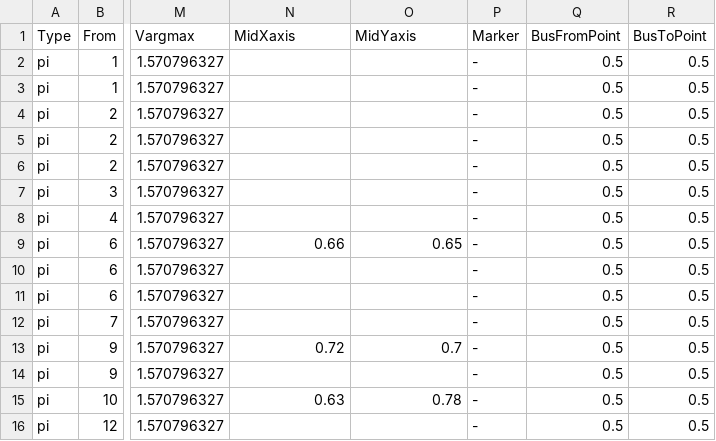
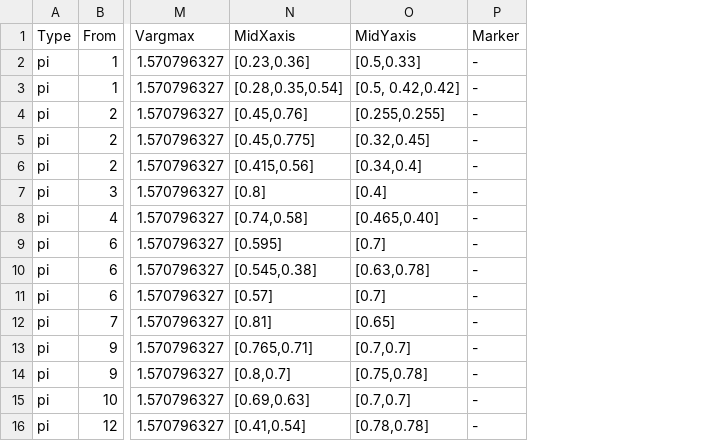
Before and after one commit to guilda-dev/guilda, a CSV file: ResearchProject2026/@IEEE14bus/branch/parameter.csv, drawn as a sheet; only a part is shown, gaps mark what is left out; the diff covers the shown part only; the diff names each change by its address in the sheet, - before the commit and + after, or states it on an @@ line.

Commit message:
update parameter @IEEE14bus (Graph axis)

```diff
--- a/ResearchProject2026/@IEEE14bus/branch/parameter.csv
+++ b/ResearchProject2026/@IEEE14bus/branch/parameter.csv
-column Q (BusFromPoint), rows 2-16: all 0.5
-column R (BusToPoint), rows 2-16: all 0.5
-N2 (MidXaxis): (empty)
+N2 (MidXaxis): [0.23,0.36]
-O2 (MidYaxis): (empty)
+O2 (MidYaxis): [0.5,0.33]
-N3 (MidXaxis): (empty)
+N3 (MidXaxis): [0.28,0.35,0.54]
-O3 (MidYaxis): (empty)
+O3 (MidYaxis): [0.5, 0.42,0.42]
-N4 (MidXaxis): (empty)
+N4 (MidXaxis): [0.45,0.76]
-O4 (MidYaxis): (empty)
+O4 (MidYaxis): [0.255,0.255]
-N5 (MidXaxis): (empty)
+N5 (MidXaxis): [0.45,0.775]
-O5 (MidYaxis): (empty)
+O5 (MidYaxis): [0.32,0.45]
-N6 (MidXaxis): (empty)
+N6 (MidXaxis): [0.415,0.56]
-O6 (MidYaxis): (empty)
+O6 (MidYaxis): [0.34,0.4]
-N7 (MidXaxis): (empty)
+N7 (MidXaxis): [0.8]
-O7 (MidYaxis): (empty)
+O7 (MidYaxis): [0.4]
-N8 (MidXaxis): (empty)
+N8 (MidXaxis): [0.74,0.58]
-O8 (MidYaxis): (empty)
+O8 (MidYaxis): [0.465,0.40]
-N9 (MidXaxis): 0.66
+N9 (MidXaxis): [0.595]
-O9 (MidYaxis): 0.65
+O9 (MidYaxis): [0.7]
-N10 (MidXaxis): (empty)
+N10 (MidXaxis): [0.545,0.38]
-O10 (MidYaxis): (empty)
+O10 (MidYaxis): [0.63,0.78]
-N11 (MidXaxis): (empty)
+N11 (MidXaxis): [0.57]
-O11 (MidYaxis): (empty)
+O11 (MidYaxis): [0.7]
-N12 (MidXaxis): (empty)
+N12 (MidXaxis): [0.81]
-O12 (MidYaxis): (empty)
+O12 (MidYaxis): [0.65]
-N13 (MidXaxis): 0.72
+N13 (MidXaxis): [0.765,0.71]
-O13 (MidYaxis): 0.7
+O13 (MidYaxis): [0.7,0.7]
-N14 (MidXaxis): (empty)
+N14 (MidXaxis): [0.8,0.7]
-O14 (MidYaxis): (empty)
+O14 (MidYaxis): [0.75,0.78]
-N15 (MidXaxis): 0.63
+N15 (MidXaxis): [0.69,0.63]
-O15 (MidYaxis): 0.78
+O15 (MidYaxis): [0.7,0.7]
-N16 (MidXaxis): (empty)
+N16 (MidXaxis): [0.41,0.54]
-O16 (MidYaxis): (empty)
+O16 (MidYaxis): [0.78,0.78]
```
Also changed, not shown: 10 edited cells elsewhere in this file, ResearchProject2026/@IEEE14bus/bus/parameter.csv, ResearchProject2026/@IEEE14bus/component/gen-park/main.csv, 1 other file.
